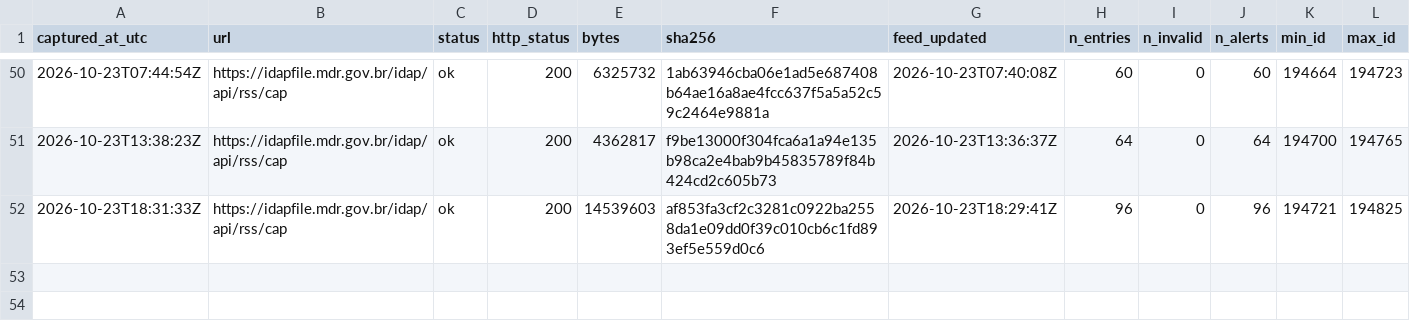
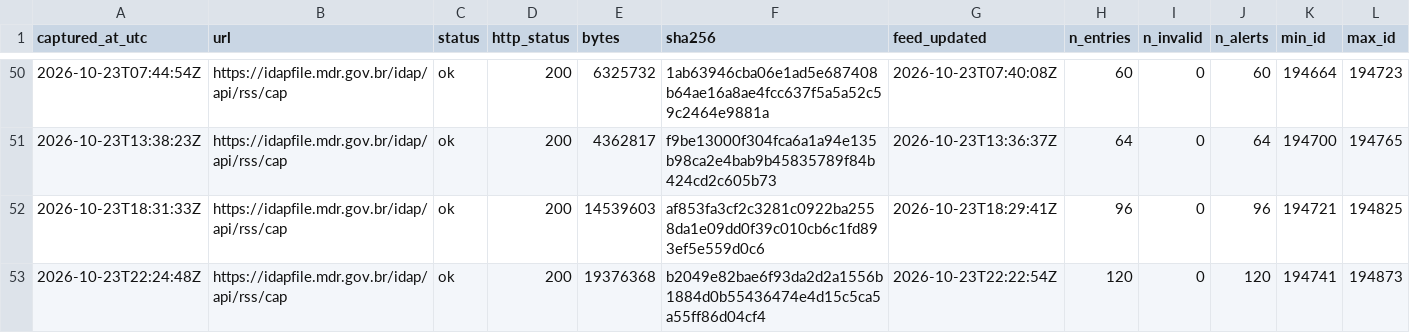
Before and after one commit to alvarocoutinho/crisis-dashboard, a CSV file: data/idap/capturas.csv, drawn as a sheet; only a part is shown, gaps mark what is left out; rows hold the shown columns only; the diff names each change by its address in the sheet, - before the commit and + after, or states it on an @@ line.

```diff
--- a/data/idap/capturas.csv
+++ b/data/idap/capturas.csv
+row 53: 2026-10-23T22:24:48Z | https://idapfile.mdr.gov.br/idap/api/rss/cap | ok | 200 | 19376368 | b2049e82bae6f93da2d2a1556b1884d0b55436474e4d15c5ca5a55ff86d04cf4 | 2026-10-23T22:22:54Z | 120 | 0 | 120 | 194741 | 194873
```
Also changed, not shown: 4 other files.
